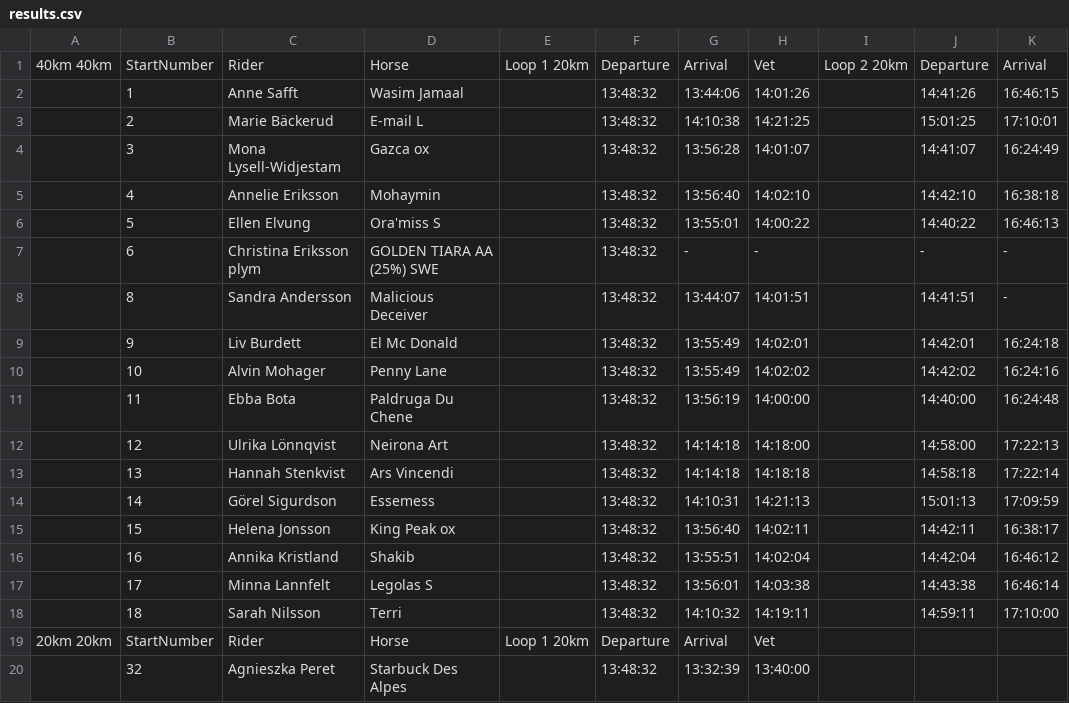
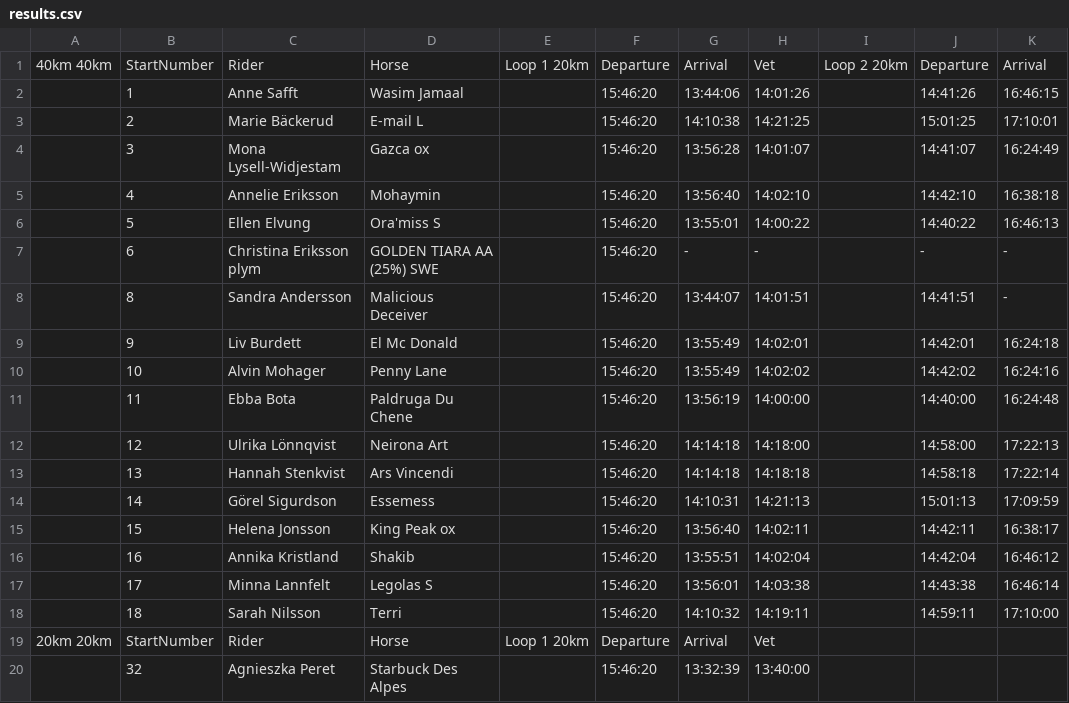
Before and after one commit to SilasPC/end, a CSV file: results.csv, drawn as a sheet; only a part is shown; the diff names each change by its address in the sheet, - before the commit and + after, or states it on an @@ line.

```diff
--- a/results.csv
+++ b/results.csv
-F2:F18: 13:48:32
+F2:F18: 15:46:20
-F20: 13:48:32
+F20: 15:46:20
```
Also changed, not shown: 10 other files.
